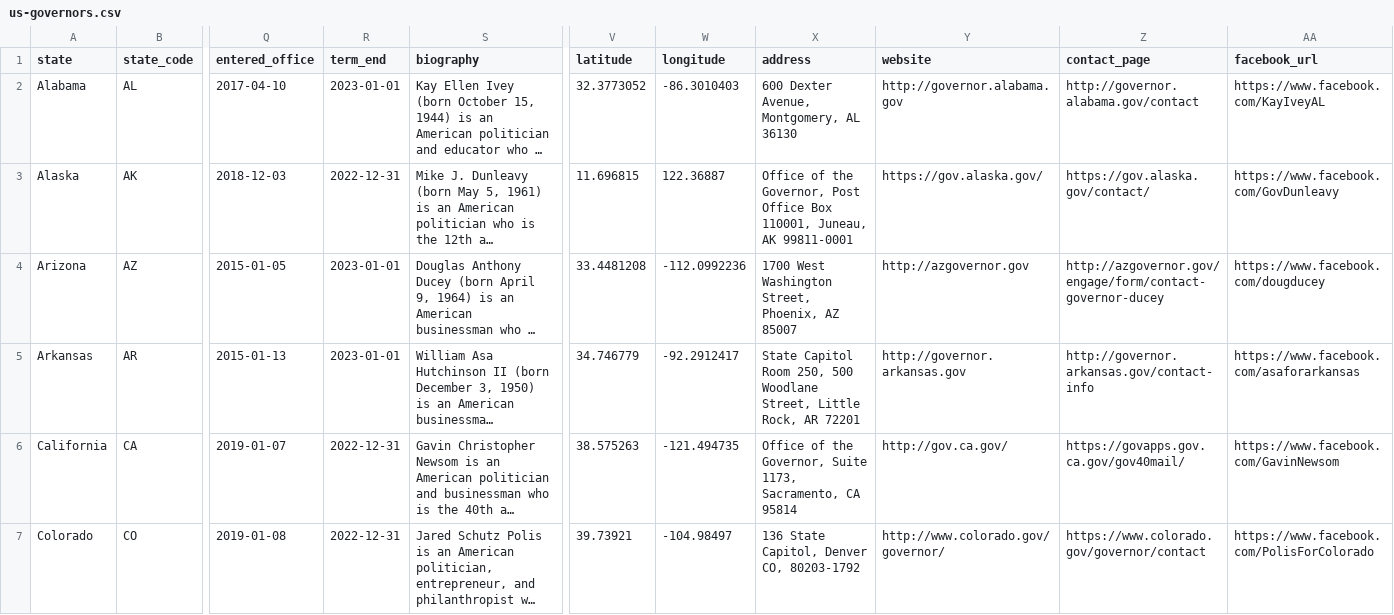
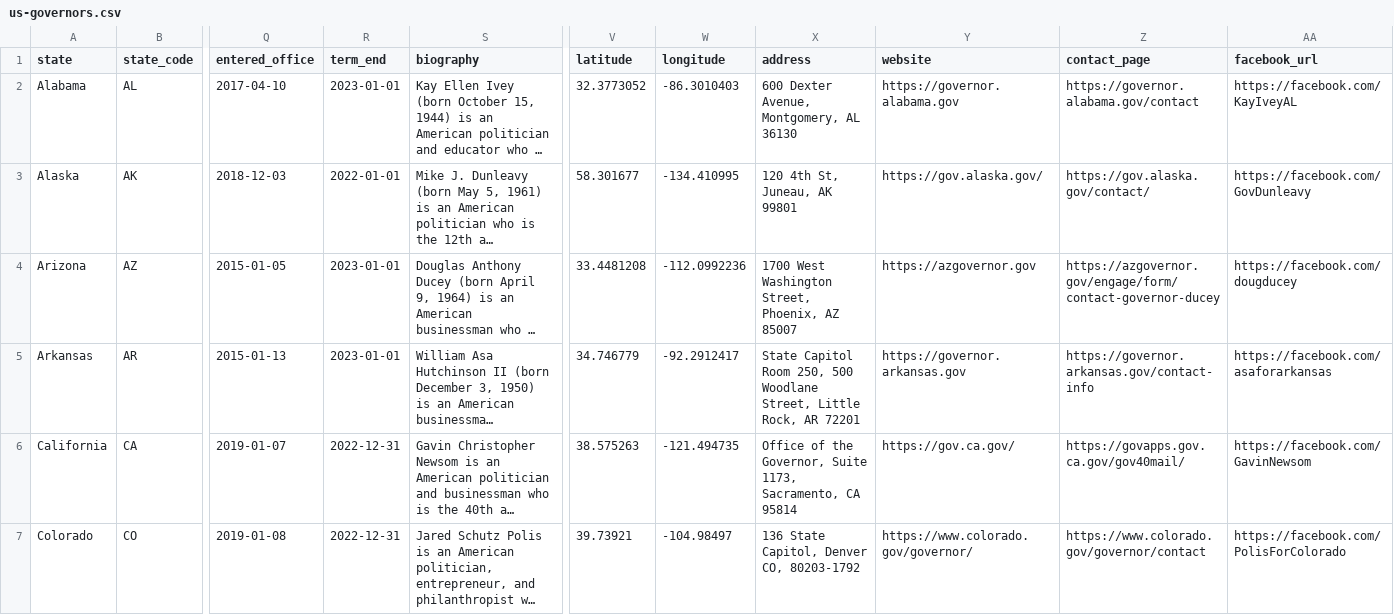
Before and after one commit to mattpaz/us-governors, a CSV file: source/us-governors.csv, drawn as a sheet; only a part is shown, gaps mark what is left out; long unchanged cells end in …; the diff covers the shown part only; the diff names each change by its address in the sheet, - before the commit and + after, or states it on an @@ line.

Commit message:
Updated US Governors for 2021

```diff
--- a/source/us-governors.csv
+++ b/source/us-governors.csv
-Y2 (website): http://governor.alabama.gov
+Y2 (website): https://governor.alabama.gov
-Z2 (contact_page): http://governor.alabama.gov/contact
+Z2 (contact_page): https://governor.alabama.gov/contact
-AA2 (facebook_url): https://www.facebook.com/KayIveyAL
+AA2 (facebook_url): https://facebook.com/KayIveyAL
-R3 (term_end): 2022-12-31
+R3 (term_end): 2022-01-01
-V3 (latitude): 11.696815
+V3 (latitude): 58.301677
-W3 (longitude): 122.36887
+W3 (longitude): -134.410995
-X3 (address): Office of the Governor, Post Office Box 110001, Juneau, AK 99811-0001
+X3 (address): 120 4th St, Juneau, AK 99801
-AA3 (facebook_url): https://www.facebook.com/GovDunleavy
+AA3 (facebook_url): https://facebook.com/GovDunleavy
-Y4 (website): http://azgovernor.gov
+Y4 (website): https://azgovernor.gov
-Z4 (contact_page): http://azgovernor.gov/engage/form/contact-governor-ducey
+Z4 (contact_page): https://azgovernor.gov/engage/form/contact-governor-ducey
-AA4 (facebook_url): https://www.facebook.com/dougducey
+AA4 (facebook_url): https://facebook.com/dougducey
-Y5 (website): http://governor.arkansas.gov
+Y5 (website): https://governor.arkansas.gov
-Z5 (contact_page): http://governor.arkansas.gov/contact-info
+Z5 (contact_page): https://governor.arkansas.gov/contact-info
-AA5 (facebook_url): https://www.facebook.com/asaforarkansas
+AA5 (facebook_url): https://facebook.com/asaforarkansas
-Y6 (website): http://gov.ca.gov/
+Y6 (website): https://gov.ca.gov/
-AA6 (facebook_url): https://www.facebook.com/GavinNewsom
+AA6 (facebook_url): https://facebook.com/GavinNewsom
-Y7 (website): http://www.colorado.gov/governor/
+Y7 (website): https://www.colorado.gov/governor/
-AA7 (facebook_url): https://www.facebook.com/PolisForColorado
+AA7 (facebook_url): https://facebook.com/PolisForColorado
```
Also changed, not shown: 173 edited cells elsewhere in this file, us-governors/data/us-governors.csv, 58 other files.
